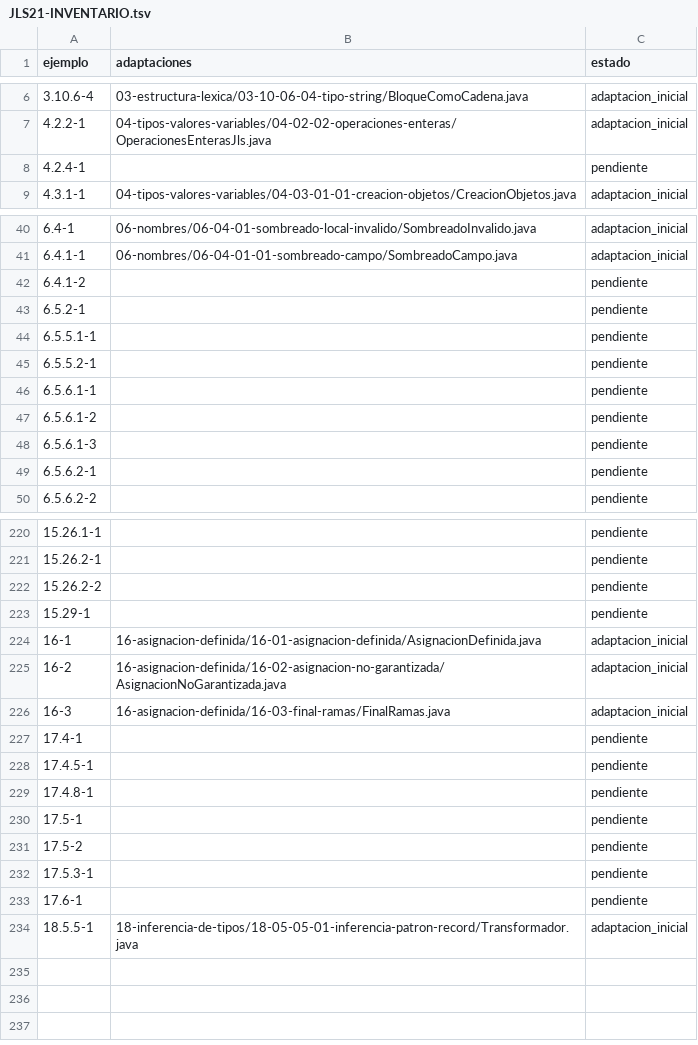
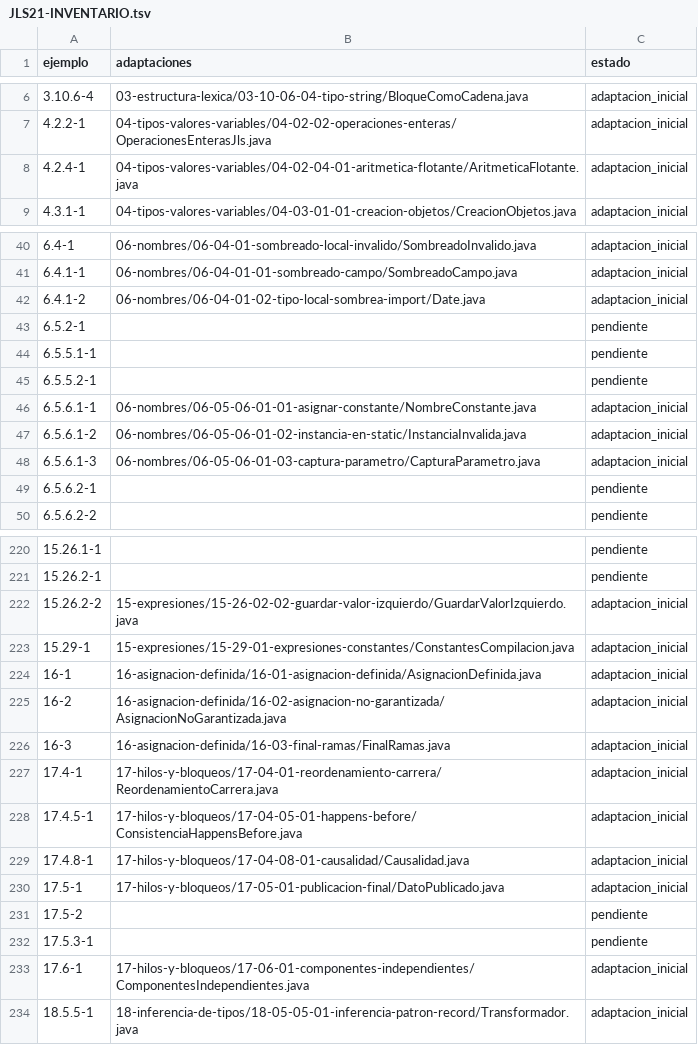
Before and after one commit to marcos-moreira-dev/CodeTrace, a TSV file: docs/JLS21-INVENTARIO.tsv, drawn as a sheet; only a part is shown, gaps mark what is left out; the diff covers the shown part only.

```diff
--- a/docs/JLS21-INVENTARIO.tsv
+++ b/docs/JLS21-INVENTARIO.tsv
@@ -7,3 +7,3 @@ ejemplo	adaptaciones	estado
 4.2.2-1	04-tipos-valores-variables/04-02-02-operaciones-enteras/OperacionesEnterasJls.java	adaptacion_inicial
-4.2.4-1		pendiente
+4.2.4-1	04-tipos-valores-variables/04-02-04-01-aritmetica-flotante/AritmeticaFlotante.java	adaptacion_inicial
 4.3.1-1	04-tipos-valores-variables/04-03-01-01-creacion-objetos/CreacionObjetos.java	adaptacion_inicial
@@ -41,3 +41,3 @@ ejemplo	adaptaciones	estado
 6.4.1-1	06-nombres/06-04-01-01-sombreado-campo/SombreadoCampo.java	adaptacion_inicial
-6.4.1-2		pendiente
+6.4.1-2	06-nombres/06-04-01-02-tipo-local-sombrea-import/Date.java	adaptacion_inicial
 6.5.2-1		pendiente
@@ -45,5 +45,5 @@ ejemplo	adaptaciones	estado
 6.5.5.2-1		pendiente
-6.5.6.1-1		pendiente
-6.5.6.1-2		pendiente
-6.5.6.1-3		pendiente
+6.5.6.1-1	06-nombres/06-05-06-01-01-asignar-constante/NombreConstante.java	adaptacion_inicial
+6.5.6.1-2	06-nombres/06-05-06-01-02-instancia-en-static/InstanciaInvalida.java	adaptacion_inicial
+6.5.6.1-3	06-nombres/06-05-06-01-03-captura-parametro/CapturaParametro.java	adaptacion_inicial
 6.5.6.2-1		pendiente
@@ -221,4 +221,4 @@ ejemplo	adaptaciones	estado
 15.26.2-1		pendiente
-15.26.2-2		pendiente
-15.29-1		pendiente
+15.26.2-2	15-expresiones/15-26-02-02-guardar-valor-izquierdo/GuardarValorIzquierdo.java	adaptacion_inicial
+15.29-1	15-expresiones/15-29-01-expresiones-constantes/ConstantesCompilacion.java	adaptacion_inicial
 16-1	16-asignacion-definida/16-01-asignacion-definida/AsignacionDefinida.java	adaptacion_inicial
@@ -226,9 +226,9 @@ ejemplo	adaptaciones	estado
 16-3	16-asignacion-definida/16-03-final-ramas/FinalRamas.java	adaptacion_inicial
-17.4-1		pendiente
-17.4.5-1		pendiente
-17.4.8-1		pendiente
-17.5-1		pendiente
+17.4-1	17-hilos-y-bloqueos/17-04-01-reordenamiento-carrera/ReordenamientoCarrera.java	adaptacion_inicial
+17.4.5-1	17-hilos-y-bloqueos/17-04-05-01-happens-before/ConsistenciaHappensBefore.java	adaptacion_inicial
+17.4.8-1	17-hilos-y-bloqueos/17-04-08-01-causalidad/Causalidad.java	adaptacion_inicial
+17.5-1	17-hilos-y-bloqueos/17-05-01-publicacion-final/DatoPublicado.java	adaptacion_inicial
 17.5-2		pendiente
 17.5.3-1		pendiente
-17.6-1		pendiente
+17.6-1	17-hilos-y-bloqueos/17-06-01-componentes-independientes/ComponentesIndependientes.java	adaptacion_inicial
 18.5.5-1	18-inferencia-de-tipos/18-05-05-01-inferencia-patron-record/Transformador.java	adaptacion_inicial
```
Also changed, not shown: 50 edited cells elsewhere in this file, src/main/resources/practice/catalog.tsv, 49 other files.
